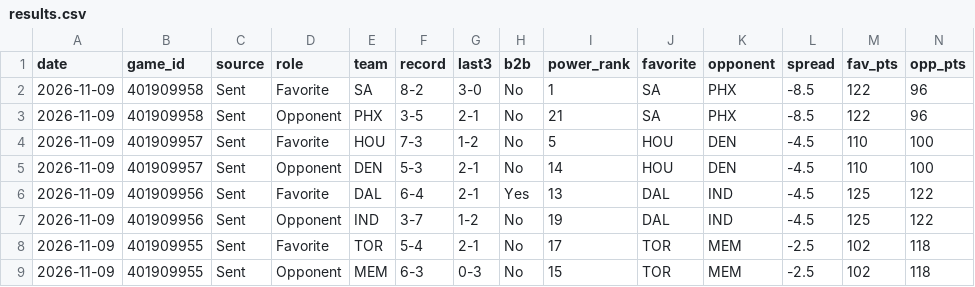
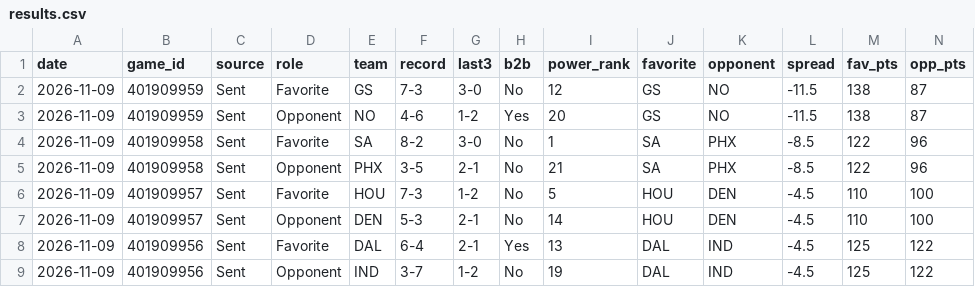
Before and after one commit to investment-analytics3/nba-pregame, a CSV file: docs/results.csv, drawn as a sheet; only a part is shown; the shorter side is filled out with more unchanged rows; rows hold the shown columns only; the diff names each change by its address in the sheet, - before the commit and + after, or states it on an @@ line.

```diff
--- a/docs/results.csv
+++ b/docs/results.csv
+row 2: 2026-11-09 | 401909959 | Sent | Favorite | GS | 7-3 | 3-0 | No | 12 | GS | NO | -11.5 | 138 | 87
+row 3: 2026-11-09 | 401909959 | Sent | Opponent | NO | 4-6 | 1-2 | Yes | 20 | GS | NO | -11.5 | 138 | 87
```
Also changed, not shown: data/player_games.csv, data/team_games.csv, 6 other files.
